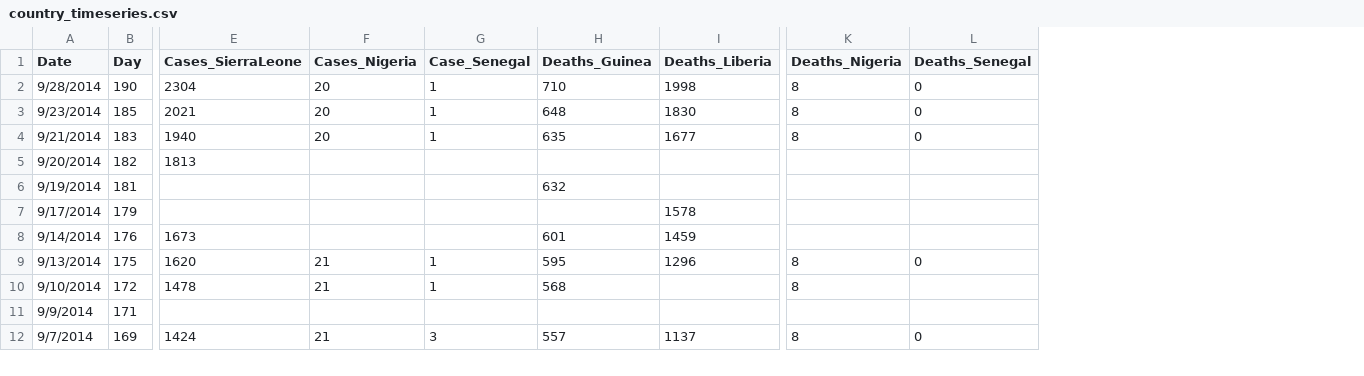
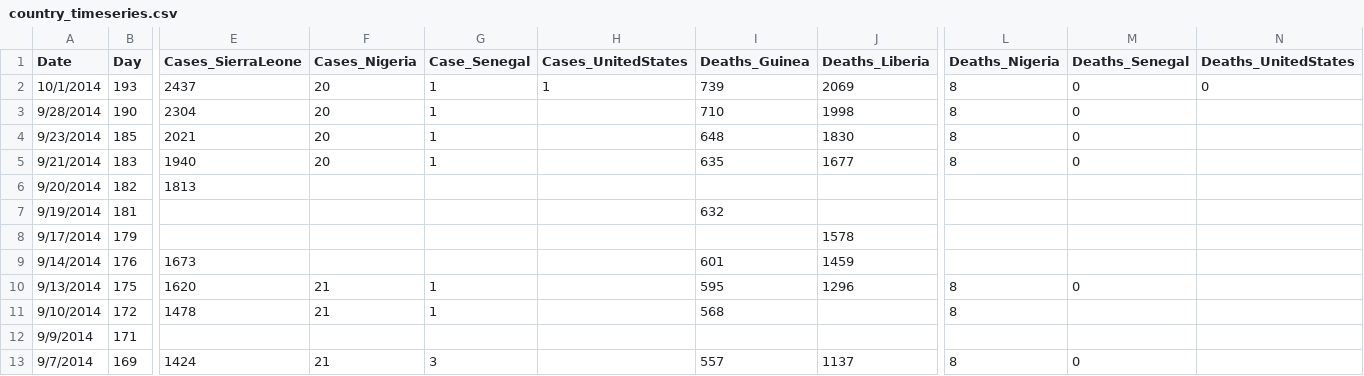
Before and after one commit to cmrivers/ebola, a CSV file: country_timeseries.csv, drawn as a sheet; only a part is shown, gaps mark what is left out; addresses are those after the commit; rows hold the shown columns only; the diff names each change by its address in the sheet, - before the commit and + after, or states it on an @@ line.

Commit message:
oct 3 roadmap update

```diff
--- a/country_timeseries.csv
+++ b/country_timeseries.csv
+column H (Cases_UnitedStates), empty
+column N (Deaths_UnitedStates), empty
+row 2: 10/1/2014 | 193 | 2437 | 20 | 1 | 1 | 739 | 2069 | 8 | 0 | 0
```
